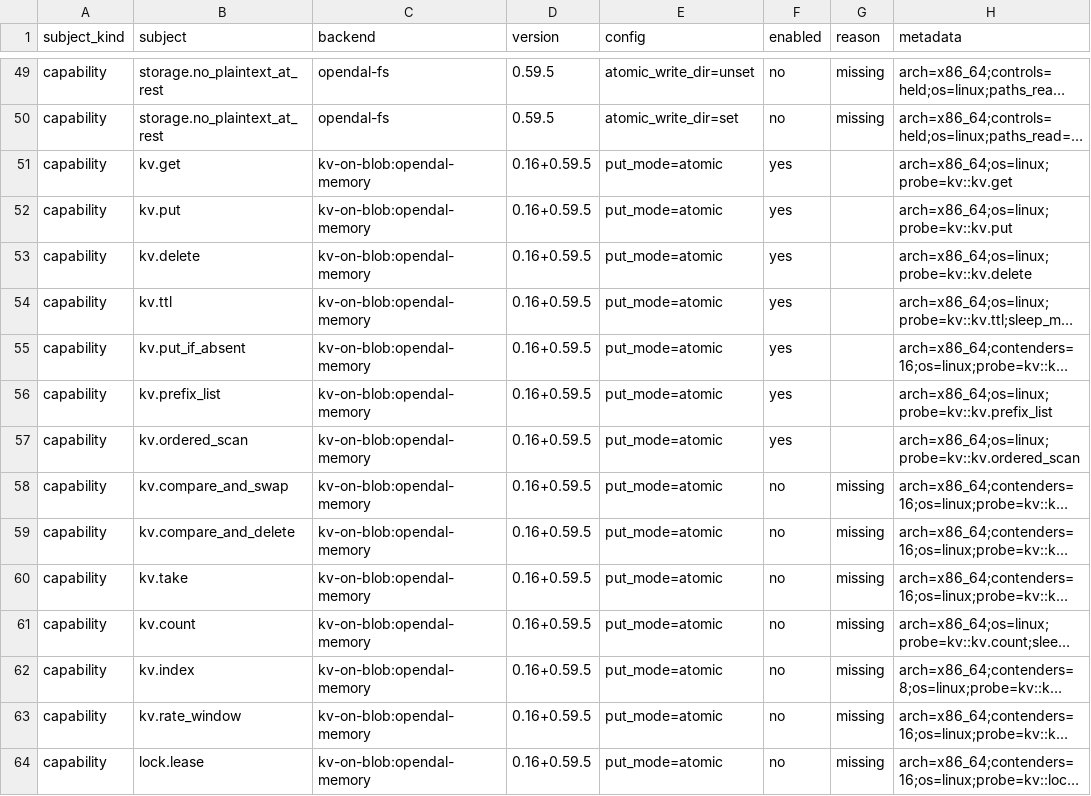
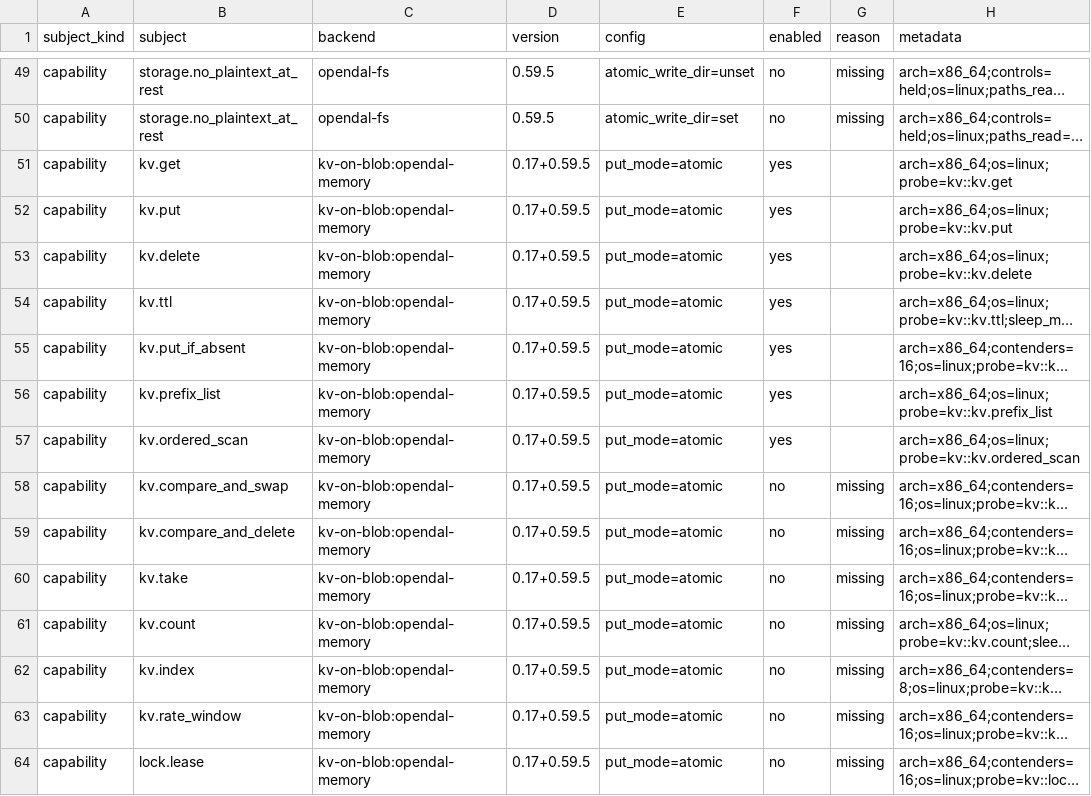
Before and after one commit to ciresnave/PersistAnt, a TSV file: matrix/opendal.tsv, drawn as a sheet; only a part is shown, gaps mark what is left out; long unchanged cells end in …; the diff covers the shown part only; the diff names each change by its address in the sheet, - before the commit and + after, or states it on an @@ line.

```diff
--- a/matrix/opendal.tsv
+++ b/matrix/opendal.tsv
-D51:D64 (version): 0.16+0.59.5
+D51:D64 (version): 0.17+0.59.5
```
Also changed, not shown: 74 edited cells elsewhere in this file, matrix/sqlx-mariadb.tsv, matrix/sqlx-mysql.tsv, 16 other files.
